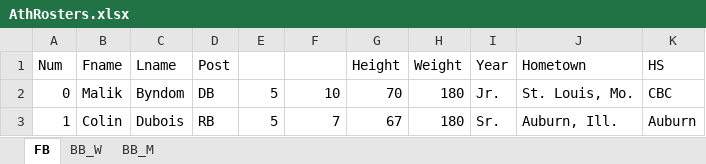
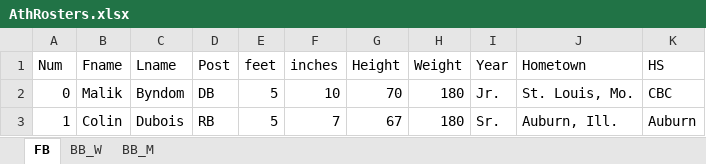
Before and after one commit to adamlporter/DataAnalysisClass, an Excel workbook: AthRosters.xlsx, sheet FB, drawn as a sheet; only a part is shown; values as stored, in another font and other column widths than the file's, no borders; the diff names each change by its address in the sheet, - before the commit and + after, or states it on an @@ line.

```diff
--- a/AthRosters.xlsx (sheet FB)
+++ b/AthRosters.xlsx (sheet FB)
-E1: (empty)
+E1: feet
-F1: (empty)
+F1: inches
```
Also changed, not shown: sheet BB_W, sheet BB_M.
